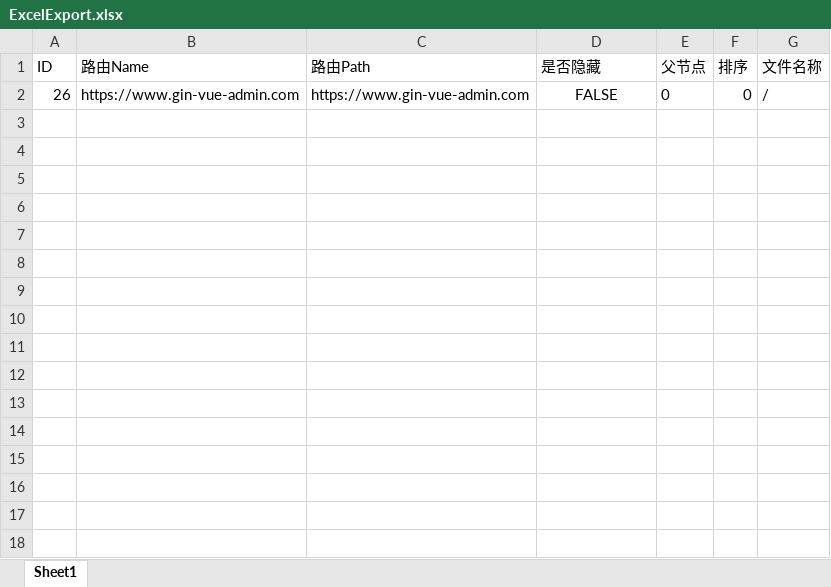
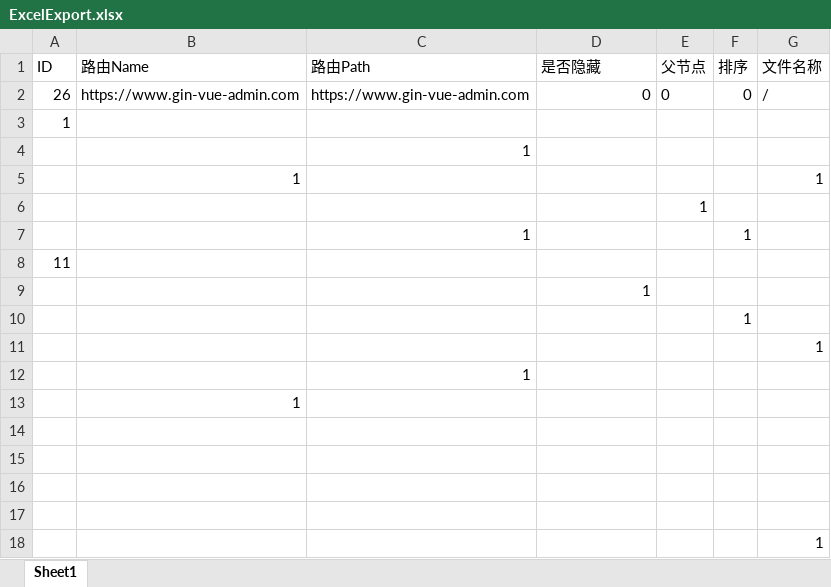
Before and after one commit to yan0327/Sport_score, an Excel workbook: server/resource/excel/ExcelExport.xlsx, sheet Sheet1, drawn as a sheet; values as stored, in another font and other column widths than the file's, no borders; the diff names each change by its address in the sheet, - before the commit and + after, or states it on an @@ line.

```diff
--- a/server/resource/excel/ExcelExport.xlsx (sheet Sheet1)
+++ b/server/resource/excel/ExcelExport.xlsx (sheet Sheet1)
-D2 (是否隐藏): FALSE
+D2 (是否隐藏): 0
-D2 alignment: center
+D2 alignment: right
+row 3: 1
+row 4:  |  | 1
+row 5:  | 1 |  |  |  |  | 1
+row 6:  |  |  |  | 1
+row 7:  |  | 1 |  |  | 1
+row 8: 11
+row 9:  |  |  | 1
+row 10:  |  |  |  |  | 1
+row 11:  |  |  |  |  |  | 1
+row 12:  |  | 1
+row 13:  | 1
+row 14: (empty)
+row 15: (empty)
+row 16: (empty)
+row 17: (empty)
+row 18:  |  |  |  |  |  | 1
```
Also changed, not shown: server/resource/excel/ExcelImport.xlsx, server/resource/excel/ExcelTemplate.xlsx.
